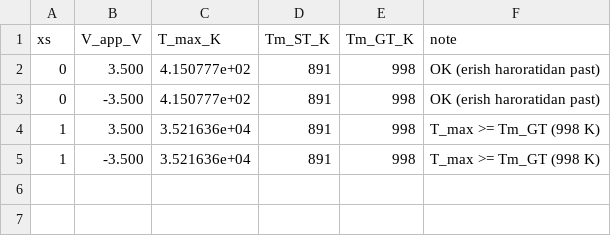
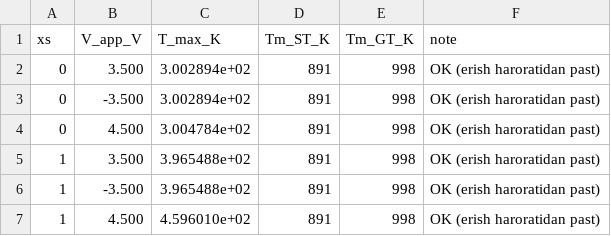
Before and after one commit to acelegioner02-code/Comsol-, a CSV file: models/S2_Tmax.csv, drawn as a sheet.

```diff
--- a/models/S2_Tmax.csv
+++ b/models/S2_Tmax.csv
@@ -1,5 +1,7 @@
 xs,V_app_V,T_max_K,Tm_ST_K,Tm_GT_K,note
-0,3.500,4.150777e+02,891,998,OK (erish haroratidan past)
-0,-3.500,4.150777e+02,891,998,OK (erish haroratidan past)
-1,3.500,3.521636e+04,891,998,T_max >= Tm_GT (998 K)
-1,-3.500,3.521636e+04,891,998,T_max >= Tm_GT (998 K)
+0,3.500,3.002894e+02,891,998,OK (erish haroratidan past)
+0,-3.500,3.002894e+02,891,998,OK (erish haroratidan past)
+0,4.500,3.004784e+02,891,998,OK (erish haroratidan past)
+1,3.500,3.965488e+02,891,998,OK (erish haroratidan past)
+1,-3.500,3.965488e+02,891,998,OK (erish haroratidan past)
+1,4.500,4.596010e+02,891,998,OK (erish haroratidan past)
```
Also changed, not shown: models/S1_R_on_off.csv, models/S1_calibration.csv, 3 other files.
